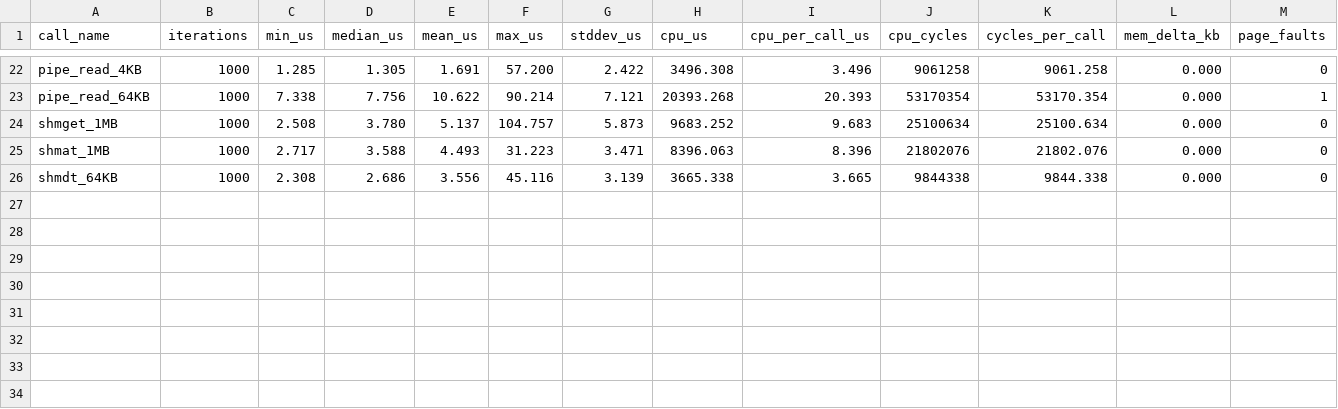
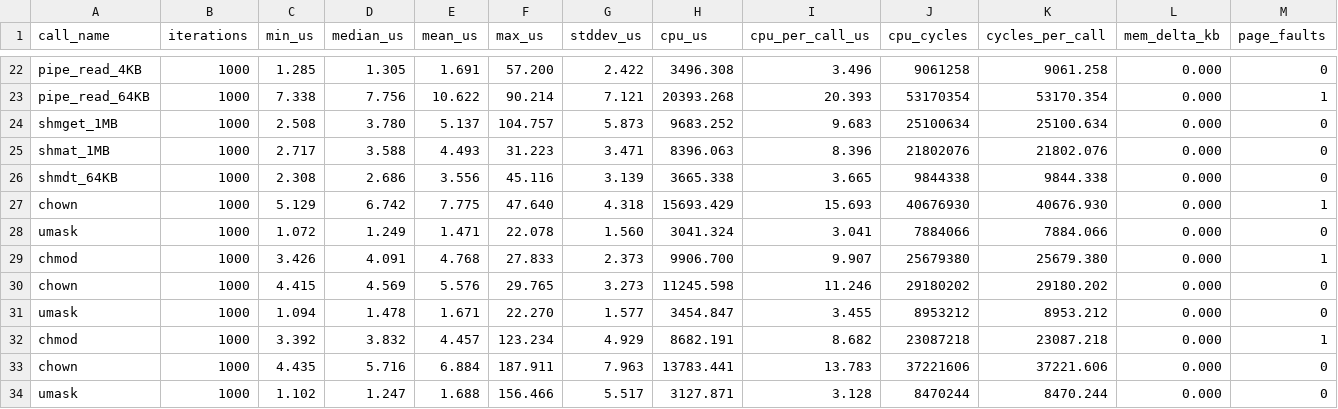
Before and after one commit to m-noumanfazil/OS_Kalman_Filter_Project, a CSV file: results/Linux/linux_results.csv, drawn as a sheet; only a part is shown, gaps mark what is left out; the diff names each change by its address in the sheet, - before the commit and + after, or states it on an @@ line.

Commit message:
Add Permissions for Linux

```diff
--- a/results/Linux/linux_results.csv
+++ b/results/Linux/linux_results.csv
+row 27: chown | 1000 | 5.129 | 6.742 | 7.775 | 47.640 | 4.318 | 15693.429 | 15.693 | 40676930 | 40676.930 | 0.000 | 1
+row 28: umask | 1000 | 1.072 | 1.249 | 1.471 | 22.078 | 1.560 | 3041.324 | 3.041 | 7884066 | 7884.066 | 0.000 | 0
+row 29: chmod | 1000 | 3.426 | 4.091 | 4.768 | 27.833 | 2.373 | 9906.700 | 9.907 | 25679380 | 25679.380 | 0.000 | 1
+row 30: chown | 1000 | 4.415 | 4.569 | 5.576 | 29.765 | 3.273 | 11245.598 | 11.246 | 29180202 | 29180.202 | 0.000 | 0
+row 31: umask | 1000 | 1.094 | 1.478 | 1.671 | 22.270 | 1.577 | 3454.847 | 3.455 | 8953212 | 8953.212 | 0.000 | 0
+row 32: chmod | 1000 | 3.392 | 3.832 | 4.457 | 123.234 | 4.929 | 8682.191 | 8.682 | 23087218 | 23087.218 | 0.000 | 1
+row 33: chown | 1000 | 4.435 | 5.716 | 6.884 | 187.911 | 7.963 | 13783.441 | 13.783 | 37221606 | 37221.606 | 0.000 | 0
+row 34: umask | 1000 | 1.102 | 1.247 | 1.688 | 156.466 | 5.517 | 3127.871 | 3.128 | 8470244 | 8470.244 | 0.000 | 0
```
Also changed, not shown: 5 other files.
